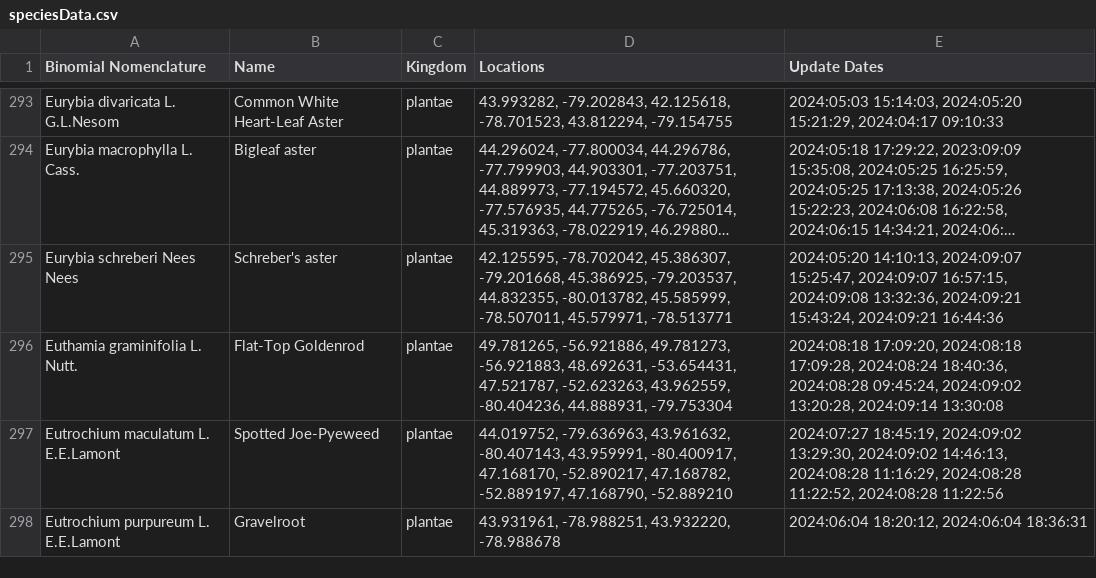
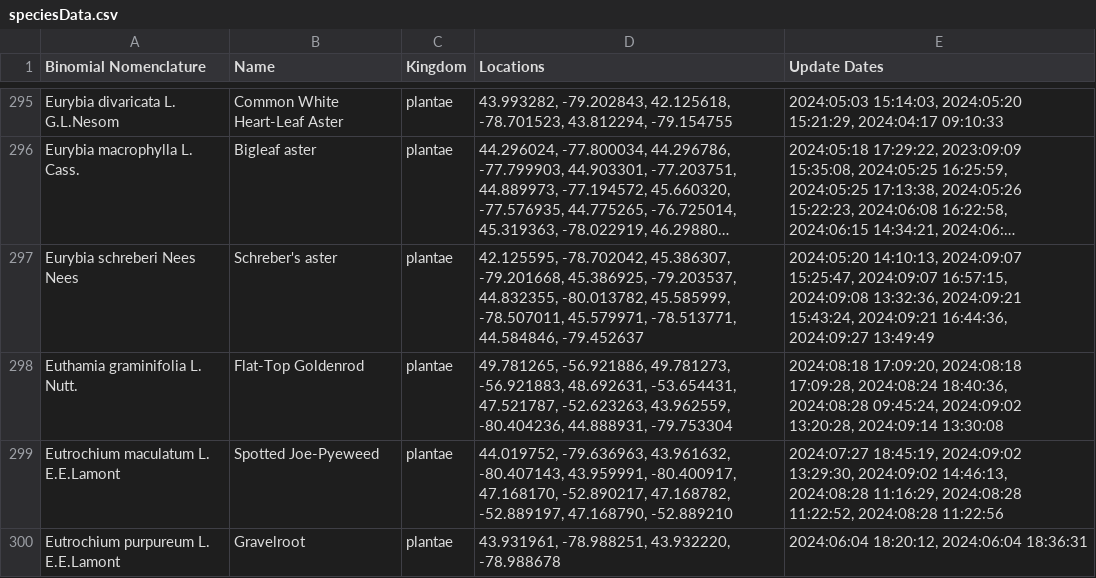
Before and after one commit to JoshuaBurt1/SpeciesTracker-NodeJS, a CSV file: routes/speciesData.csv, drawn as a sheet; only a part is shown, gaps mark what is left out; long unchanged cells end in …; addresses are those after the commit; the diff covers the shown part only; the diff names each change by its address in the sheet, - before the commit and + after, or states it on an @@ line.

```diff
--- a/routes/speciesData.csv
+++ b/routes/speciesData.csv
-D297 (Locations): …-78.507011, 45.579971, -78.513771
+D297 (Locations): …-78.507011, 45.579971, -78.513771, 44.584846, -79.452637
-E297 (Update Dates): …15:43:24, 2024:09:21 16:44:36
+E297 (Update Dates): …15:43:24, 2024:09:21 16:44:36, 2024:09:27 13:49:49
```
Also changed, not shown: 6 added rows, 2 removed rows and 71 edited cells elsewhere in this file, 7 other files.
